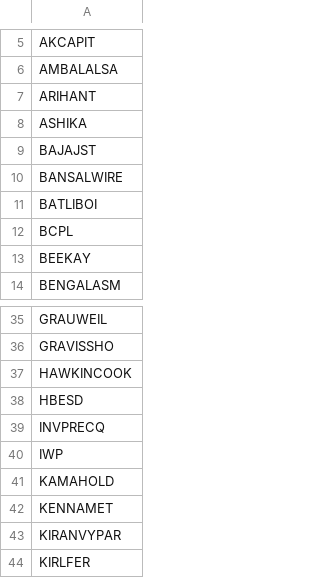
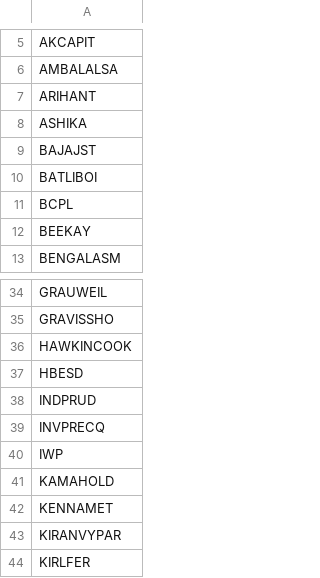
Before and after one commit to rjganatra/StockGPT, a CSV file: data/range/failed_range_symbols.csv, drawn as a sheet; only a part is shown, gaps mark what is left out; removed rows and columns are numbered as before the commit, all else as after; the diff names each change by its address in the sheet, - before the commit and + after, or states it on an @@ line.

```diff
--- a/data/range/failed_range_symbols.csv
+++ b/data/range/failed_range_symbols.csv
-row 10: BANSALWIRE
+row 38: INDPRUD
```
Also changed, not shown: data/performance/signal_performance_summary.csv, data/range/range_bound.csv, 6 other files.
